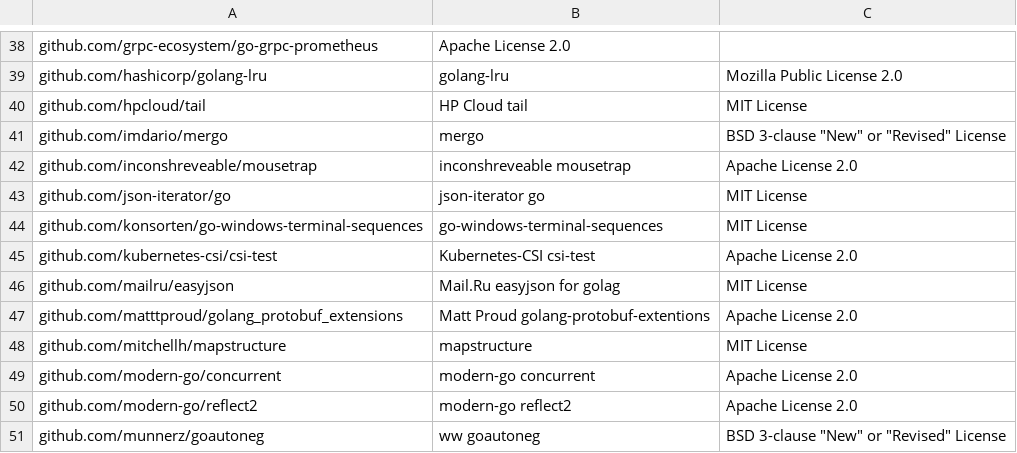
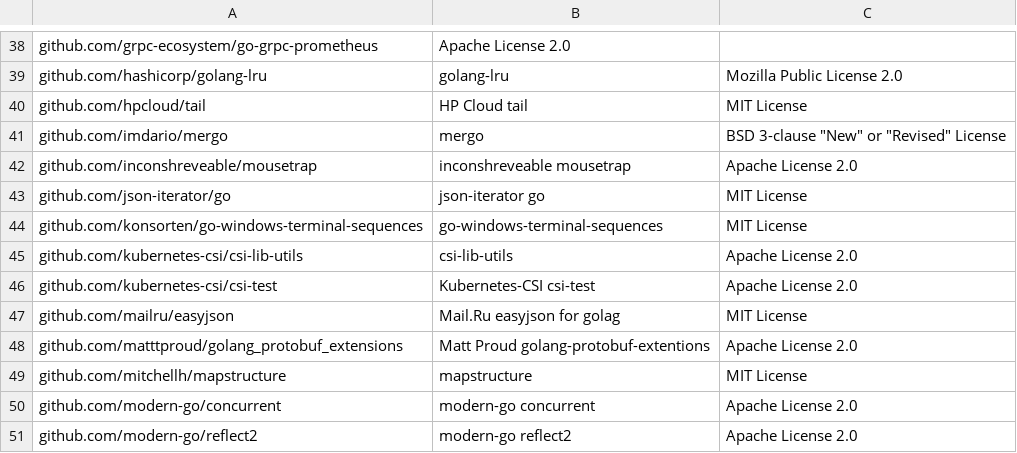
Before and after one commit to intel/pmem-csi, a CSV file: vendor-bom.csv, drawn as a sheet; only a part is shown, gaps mark what is left out; the shorter side is filled out with more unchanged rows; the diff names each change by its address in the sheet, - before the commit and + after, or states it on an @@ line.

```diff
--- a/vendor-bom.csv
+++ b/vendor-bom.csv
+row 45: github.com/kubernetes-csi/csi-lib-utils | csi-lib-utils | Apache License 2.0
```
Also changed, not shown: runtime-deps.csv, 6 other files.
